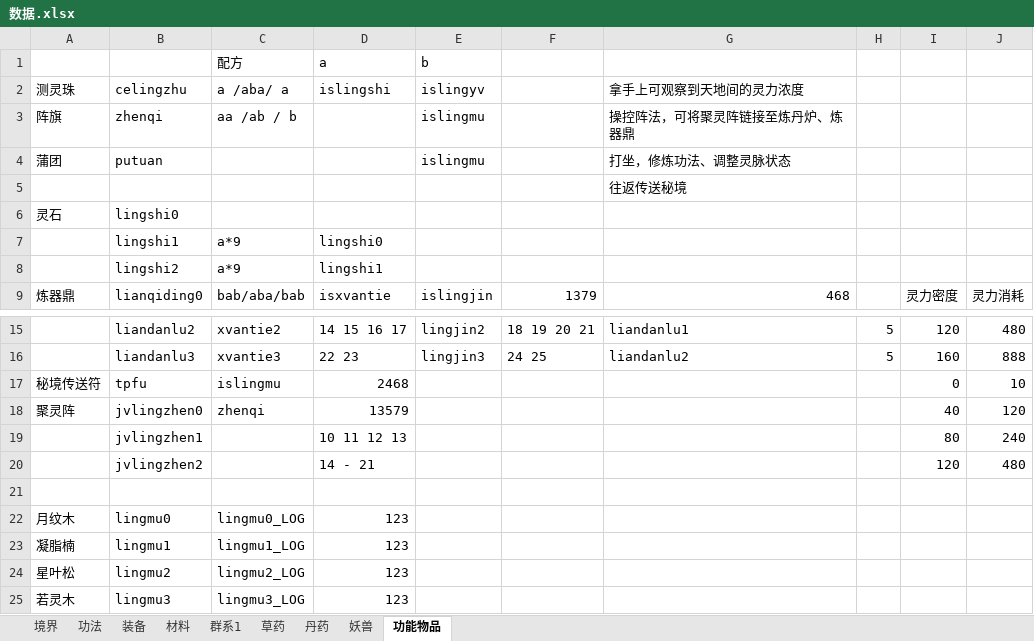
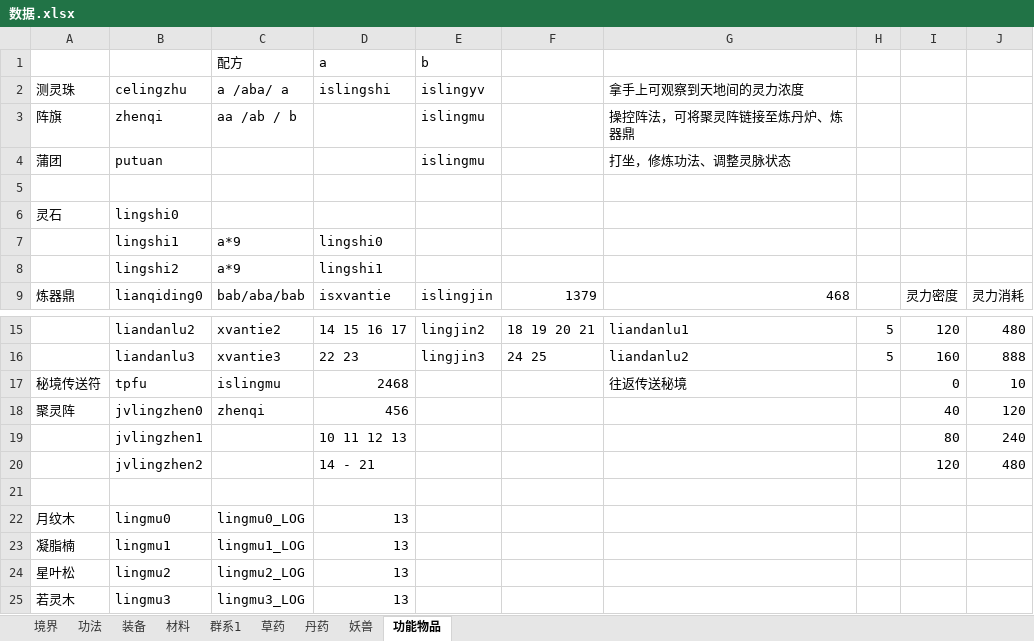
Before and after one commit to huase123/xiuxianzhilu, an Excel workbook: gamedata/数据.xlsx, sheet 功能物品, drawn as a sheet; only a part is shown, gaps mark what is left out; values as stored, in another font and other column widths than the file's, no borders; the diff names each change by its address in the sheet, - before the commit and + after, or states it on an @@ line.

```diff
--- a/gamedata/数据.xlsx (sheet 功能物品)
+++ b/gamedata/数据.xlsx (sheet 功能物品)
-G5 (拿手上可观察到天地间的灵力浓度): 往返传送秘境
+G5 (拿手上可观察到天地间的灵力浓度): (empty)
-G17 (拿手上可观察到天地间的灵力浓度): (empty)
+G17 (拿手上可观察到天地间的灵力浓度): 往返传送秘境
-D18 (islingshi): 13579
+D18 (islingshi): 456
-D22:D25 (islingshi): 123
+D22:D25 (islingshi): 13
```
Also changed, not shown: 1 other file.
